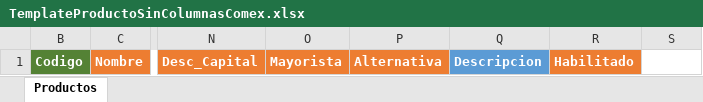
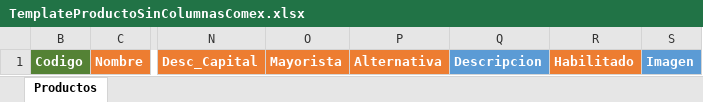
Before and after one commit to santiagots/cinderella, an Excel workbook: Plantilla/TemplateProductoSinColumnasComex.xlsx, sheet Productos, drawn as a sheet; only a part is shown, gaps mark what is left out; values as stored, in another font and other column widths than the file's, no borders; the diff names each change by its address in the sheet, - before the commit and + after, or states it on an @@ line.

Commit message:
Imagenes en productos

```diff
--- a/Plantilla/TemplateProductoSinColumnasComex.xlsx (sheet Productos)
+++ b/Plantilla/TemplateProductoSinColumnasComex.xlsx (sheet Productos)
-S1: (empty)
+S1: Imagen
-S1 fill: none
+S1 fill: #5B9BD5
```
Also changed, not shown: 53 other files.
